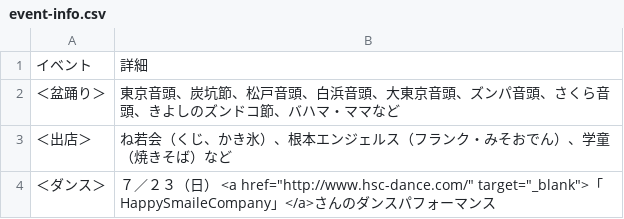
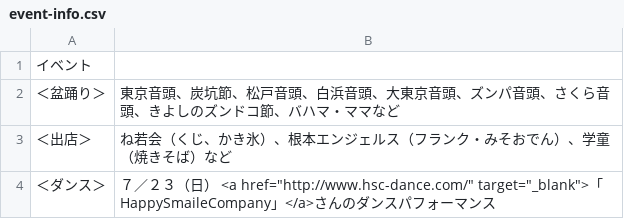
Before and after one commit to CtechMatsudo/matsudowestbon, a CSV file: docs/data/event-info.csv, drawn as a sheet.

Commit message:
Edit Changed

```diff
--- a/docs/data/event-info.csv
+++ b/docs/data/event-info.csv
@@ -1,2 +1,2 @@
-イベント,詳細
+イベント
 ＜盆踊り＞,東京音頭、炭坑節、松戸音頭、白浜音頭、大東京音頭、ズンパ音頭、さくら音頭、きよしのズンドコ節、バハマ・ママなど
```
